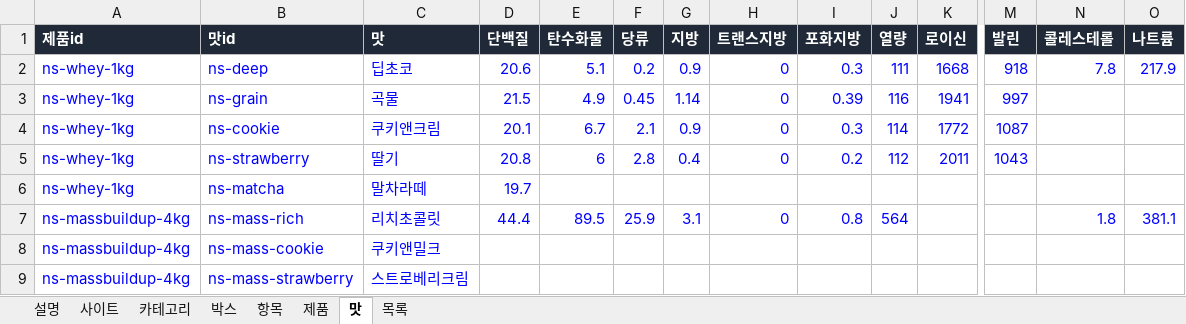
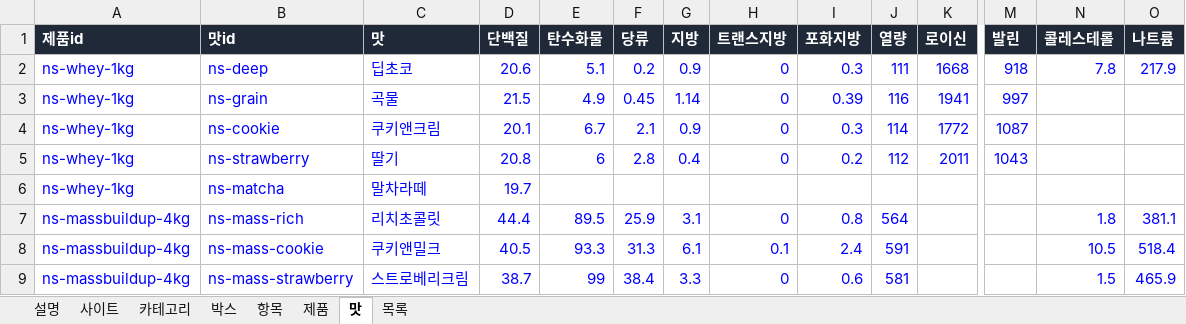
Before and after one commit to kdw123487-arch/foodcompare, an Excel workbook: data/products.xlsx, sheet 맛, drawn as a sheet; only a part is shown, gaps mark what is left out; values as stored, in another font and other column widths than the file's, no borders; the diff names each change by its address in the sheet, - before the commit and + after, or states it on an @@ line.

```diff
--- a/data/products.xlsx (sheet 맛)
+++ b/data/products.xlsx (sheet 맛)
-D8 (단백질): (empty)
+D8 (단백질): 40.5
-E8 (탄수화물): (empty)
+E8 (탄수화물): 93.3
-F8 (당류): (empty)
+F8 (당류): 31.3
-G8 (지방): (empty)
+G8 (지방): 6.1
-H8 (트랜스지방): (empty)
+H8 (트랜스지방): 0.1
-I8 (포화지방): (empty)
+I8 (포화지방): 2.4
-J8 (열량): (empty)
+J8 (열량): 591
-N8 (콜레스테롤): (empty)
+N8 (콜레스테롤): 10.5
-O8 (나트륨): (empty)
+O8 (나트륨): 518.4
-D9 (단백질): (empty)
+D9 (단백질): 38.7
-E9 (탄수화물): (empty)
+E9 (탄수화물): 99
-F9 (당류): (empty)
+F9 (당류): 38.4
-G9 (지방): (empty)
+G9 (지방): 3.3
-H9 (트랜스지방): (empty)
+H9 (트랜스지방): 0
-I9 (포화지방): (empty)
+I9 (포화지방): 0.6
-J9 (열량): (empty)
+J9 (열량): 581
-N9 (콜레스테롤): (empty)
+N9 (콜레스테롤): 1.5
-O9 (나트륨): (empty)
+O9 (나트륨): 465.9
```
Also changed, not shown: 2 other files.
